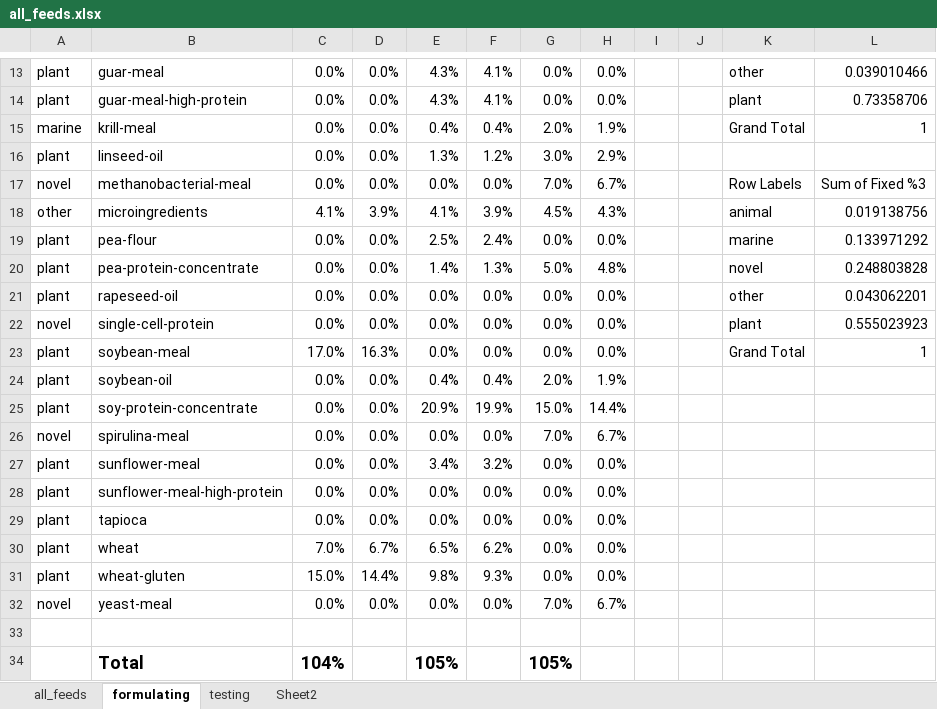
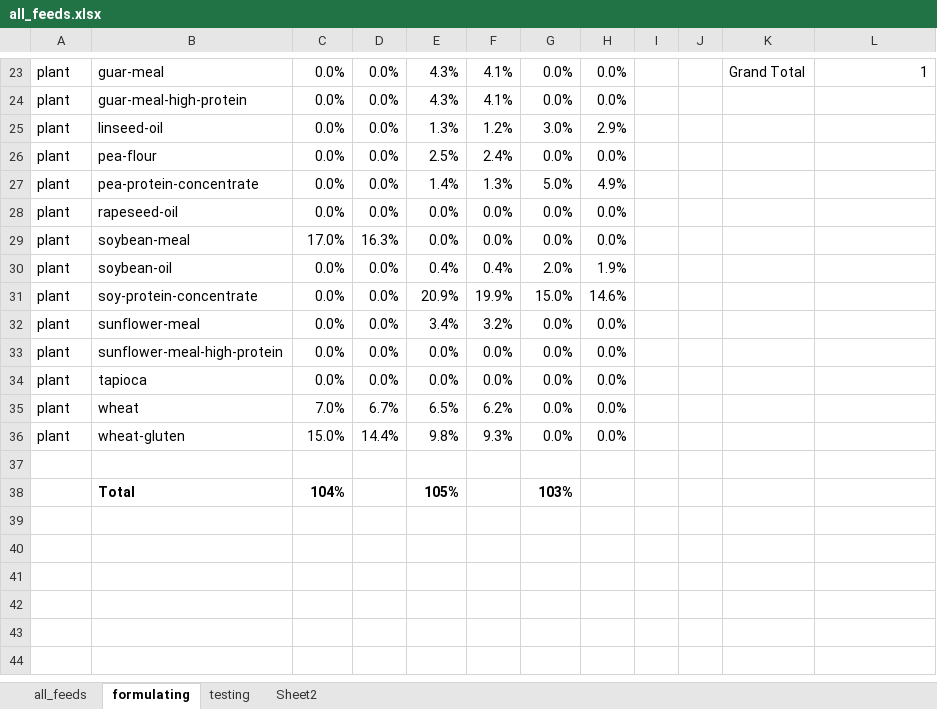
Before and after one commit to Sustainable-Aquafeeds-Project/local_to_global_mariculture_modelling, an Excel workbook: data/_general_data/diets/all_feeds.xlsx, sheet formulating, drawn as a sheet; only a part is shown, gaps mark what is left out; values as stored, in another font and other column widths than the file's, no borders; charts and pictures and conditional formats not drawn; removed rows and columns are numbered as before the commit, all else as after; the diff covers the shown part only; the diff names each change by its address in the sheet, - before the commit and + after, or states it on an @@ line.

```diff
--- a/data/_general_data/diets/all_feeds.xlsx (sheet formulating)
+++ b/data/_general_data/diets/all_feeds.xlsx (sheet formulating)
-K23: other
+K23: Grand Total
-L23: 0.039010466
+L23: 1
-K24: plant
+K24: (empty)
-L24: 0.73358706
+L24: (empty)
-row 15: marine | krill-meal | 0.0% | 0.0% | 0.4% | 0.4% | 2.0% | 1.9% |  |  | Grand Total | 1
-row 17: novel | methanobacterial-meal | 0.0% | 0.0% | 0.0% | 0.0% | 7.0% | 6.7% |  |  | Row Labels | Sum of Fixed %3
-row 18: other | microingredients | 4.1% | 3.9% | 4.1% | 3.9% | 4.5% | 4.3% |  |  | animal | 0.019138756
-K26: marine
+K26: (empty)
-L26: 0.133971292
+L26: (empty)
-H27: 4.8%
+H27: 4.9%
-K27: novel
+K27: (empty)
-L27: 0.248803828
+L27: (empty)
-K28: other
+K28: (empty)
-L28: 0.043062201
+L28: (empty)
-row 22: novel | single-cell-protein | 0.0% | 0.0% | 0.0% | 0.0% | 0.0% | 0.0% |  |  | plant | 0.555023923
-K29: Grand Total
+K29: (empty)
-L29: 1
+L29: (empty)
-H31: 14.4%
+H31: 14.6%
-row 26: novel | spirulina-meal | 0.0% | 0.0% | 0.0% | 0.0% | 7.0% | 6.7%
-row 32: novel | yeast-meal | 0.0% | 0.0% | 0.0% | 0.0% | 7.0% | 6.7%
@@ B38:C38 text size: smaller @@
@@ E38 text size: smaller @@
-G38: 105%
+G38: 103%
@@ G38 text size: smaller @@
```
Also changed, not shown: 15 added rows, 5 removed rows and 14 edited cells elsewhere in this sheet, sheet all_feeds, formulas that keep their value, charts or pictures, 6 other files.
